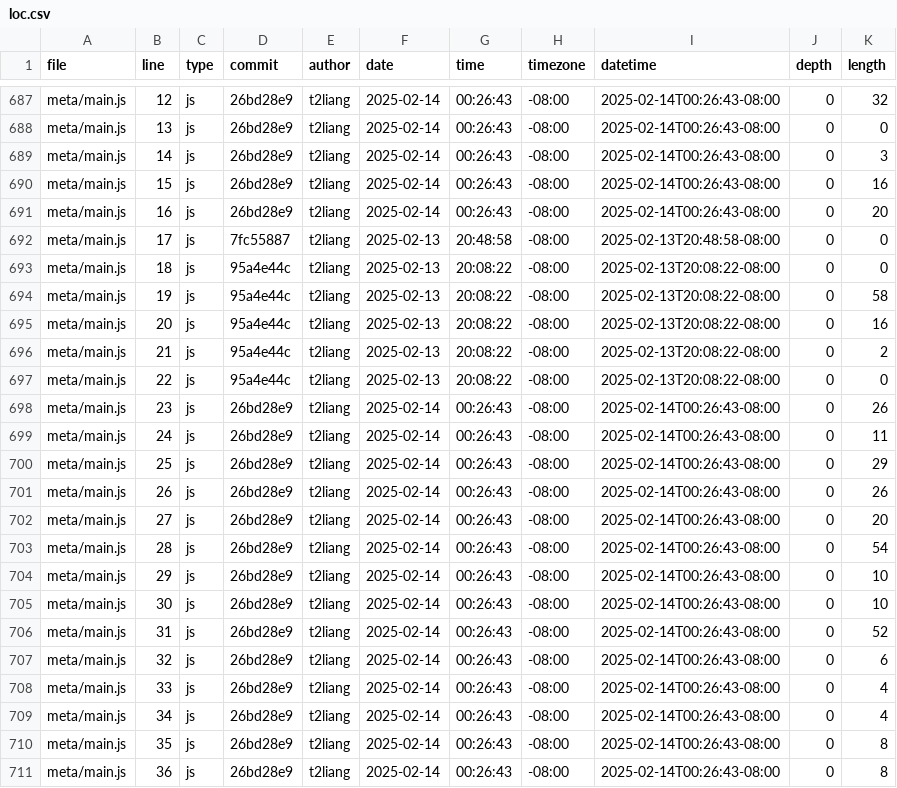
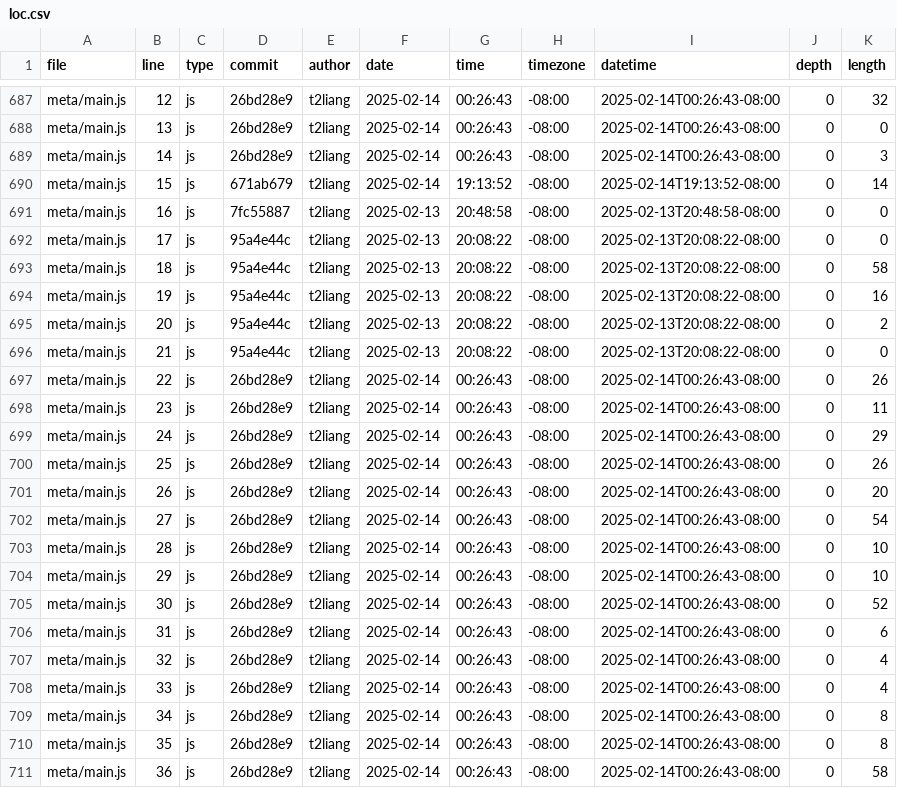
Before and after one commit to t2liang/portfolio, a CSV file: meta/loc.csv, drawn as a sheet; only a part is shown, gaps mark what is left out; the diff covers the shown part only.

```diff
--- a/meta/loc.csv
+++ b/meta/loc.csv
@@ -689,23 +689,23 @@ meta/main.js,13,js,26bd28e9,t2liang,2025-02-14,00:26:43,-08:00,2025-02-14T00:26:
 meta/main.js,14,js,26bd28e9,t2liang,2025-02-14,00:26:43,-08:00,2025-02-14T00:26:43-08:00,0,3
-meta/main.js,15,js,26bd28e9,t2liang,2025-02-14,00:26:43,-08:00,2025-02-14T00:26:43-08:00,0,16
-meta/main.js,16,js,26bd28e9,t2liang,2025-02-14,00:26:43,-08:00,2025-02-14T00:26:43-08:00,0,20
-meta/main.js,17,js,7fc55887,t2liang,2025-02-13,20:48:58,-08:00,2025-02-13T20:48:58-08:00,0,0
-meta/main.js,18,js,95a4e44c,t2liang,2025-02-13,20:08:22,-08:00,2025-02-13T20:08:22-08:00,0,0
-meta/main.js,19,js,95a4e44c,t2liang,2025-02-13,20:08:22,-08:00,2025-02-13T20:08:22-08:00,0,58
-meta/main.js,20,js,95a4e44c,t2liang,2025-02-13,20:08:22,-08:00,2025-02-13T20:08:22-08:00,0,16
-meta/main.js,21,js,95a4e44c,t2liang,2025-02-13,20:08:22,-08:00,2025-02-13T20:08:22-08:00,0,2
-meta/main.js,22,js,95a4e44c,t2liang,2025-02-13,20:08:22,-08:00,2025-02-13T20:08:22-08:00,0,0
-meta/main.js,23,js,26bd28e9,t2liang,2025-02-14,00:26:43,-08:00,2025-02-14T00:26:43-08:00,0,26
-meta/main.js,24,js,26bd28e9,t2liang,2025-02-14,00:26:43,-08:00,2025-02-14T00:26:43-08:00,0,11
-meta/main.js,25,js,26bd28e9,t2liang,2025-02-14,00:26:43,-08:00,2025-02-14T00:26:43-08:00,0,29
-meta/main.js,26,js,26bd28e9,t2liang,2025-02-14,00:26:43,-08:00,2025-02-14T00:26:43-08:00,0,26
-meta/main.js,27,js,26bd28e9,t2liang,2025-02-14,00:26:43,-08:00,2025-02-14T00:26:43-08:00,0,20
-meta/main.js,28,js,26bd28e9,t2liang,2025-02-14,00:26:43,-08:00,2025-02-14T00:26:43-08:00,0,54
+meta/main.js,15,js,671ab679,t2liang,2025-02-14,19:13:52,-08:00,2025-02-14T19:13:52-08:00,0,14
+meta/main.js,16,js,7fc55887,t2liang,2025-02-13,20:48:58,-08:00,2025-02-13T20:48:58-08:00,0,0
+meta/main.js,17,js,95a4e44c,t2liang,2025-02-13,20:08:22,-08:00,2025-02-13T20:08:22-08:00,0,0
+meta/main.js,18,js,95a4e44c,t2liang,2025-02-13,20:08:22,-08:00,2025-02-13T20:08:22-08:00,0,58
+meta/main.js,19,js,95a4e44c,t2liang,2025-02-13,20:08:22,-08:00,2025-02-13T20:08:22-08:00,0,16
+meta/main.js,20,js,95a4e44c,t2liang,2025-02-13,20:08:22,-08:00,2025-02-13T20:08:22-08:00,0,2
+meta/main.js,21,js,95a4e44c,t2liang,2025-02-13,20:08:22,-08:00,2025-02-13T20:08:22-08:00,0,0
+meta/main.js,22,js,26bd28e9,t2liang,2025-02-14,00:26:43,-08:00,2025-02-14T00:26:43-08:00,0,26
+meta/main.js,23,js,26bd28e9,t2liang,2025-02-14,00:26:43,-08:00,2025-02-14T00:26:43-08:00,0,11
+meta/main.js,24,js,26bd28e9,t2liang,2025-02-14,00:26:43,-08:00,2025-02-14T00:26:43-08:00,0,29
+meta/main.js,25,js,26bd28e9,t2liang,2025-02-14,00:26:43,-08:00,2025-02-14T00:26:43-08:00,0,26
+meta/main.js,26,js,26bd28e9,t2liang,2025-02-14,00:26:43,-08:00,2025-02-14T00:26:43-08:00,0,20
+meta/main.js,27,js,26bd28e9,t2liang,2025-02-14,00:26:43,-08:00,2025-02-14T00:26:43-08:00,0,54
+meta/main.js,28,js,26bd28e9,t2liang,2025-02-14,00:26:43,-08:00,2025-02-14T00:26:43-08:00,0,10
 meta/main.js,29,js,26bd28e9,t2liang,2025-02-14,00:26:43,-08:00,2025-02-14T00:26:43-08:00,0,10
-meta/main.js,30,js,26bd28e9,t2liang,2025-02-14,00:26:43,-08:00,2025-02-14T00:26:43-08:00,0,10
-meta/main.js,31,js,26bd28e9,t2liang,2025-02-14,00:26:43,-08:00,2025-02-14T00:26:43-08:00,0,52
-meta/main.js,32,js,26bd28e9,t2liang,2025-02-14,00:26:43,-08:00,2025-02-14T00:26:43-08:00,0,6
+meta/main.js,30,js,26bd28e9,t2liang,2025-02-14,00:26:43,-08:00,2025-02-14T00:26:43-08:00,0,52
+meta/main.js,31,js,26bd28e9,t2liang,2025-02-14,00:26:43,-08:00,2025-02-14T00:26:43-08:00,0,6
+meta/main.js,32,js,26bd28e9,t2liang,2025-02-14,00:26:43,-08:00,2025-02-14T00:26:43-08:00,0,4
 meta/main.js,33,js,26bd28e9,t2liang,2025-02-14,00:26:43,-08:00,2025-02-14T00:26:43-08:00,0,4
-meta/main.js,34,js,26bd28e9,t2liang,2025-02-14,00:26:43,-08:00,2025-02-14T00:26:43-08:00,0,4
+meta/main.js,34,js,26bd28e9,t2liang,2025-02-14,00:26:43,-08:00,2025-02-14T00:26:43-08:00,0,8
 meta/main.js,35,js,26bd28e9,t2liang,2025-02-14,00:26:43,-08:00,2025-02-14T00:26:43-08:00,0,8
-meta/main.js,36,js,26bd28e9,t2liang,2025-02-14,00:26:43,-08:00,2025-02-14T00:26:43-08:00,0,8
+meta/main.js,36,js,26bd28e9,t2liang,2025-02-14,00:26:43,-08:00,2025-02-14T00:26:43-08:00,0,58
```
Also changed, not shown: 1 removed row and 61 edited cells elsewhere in this file.
